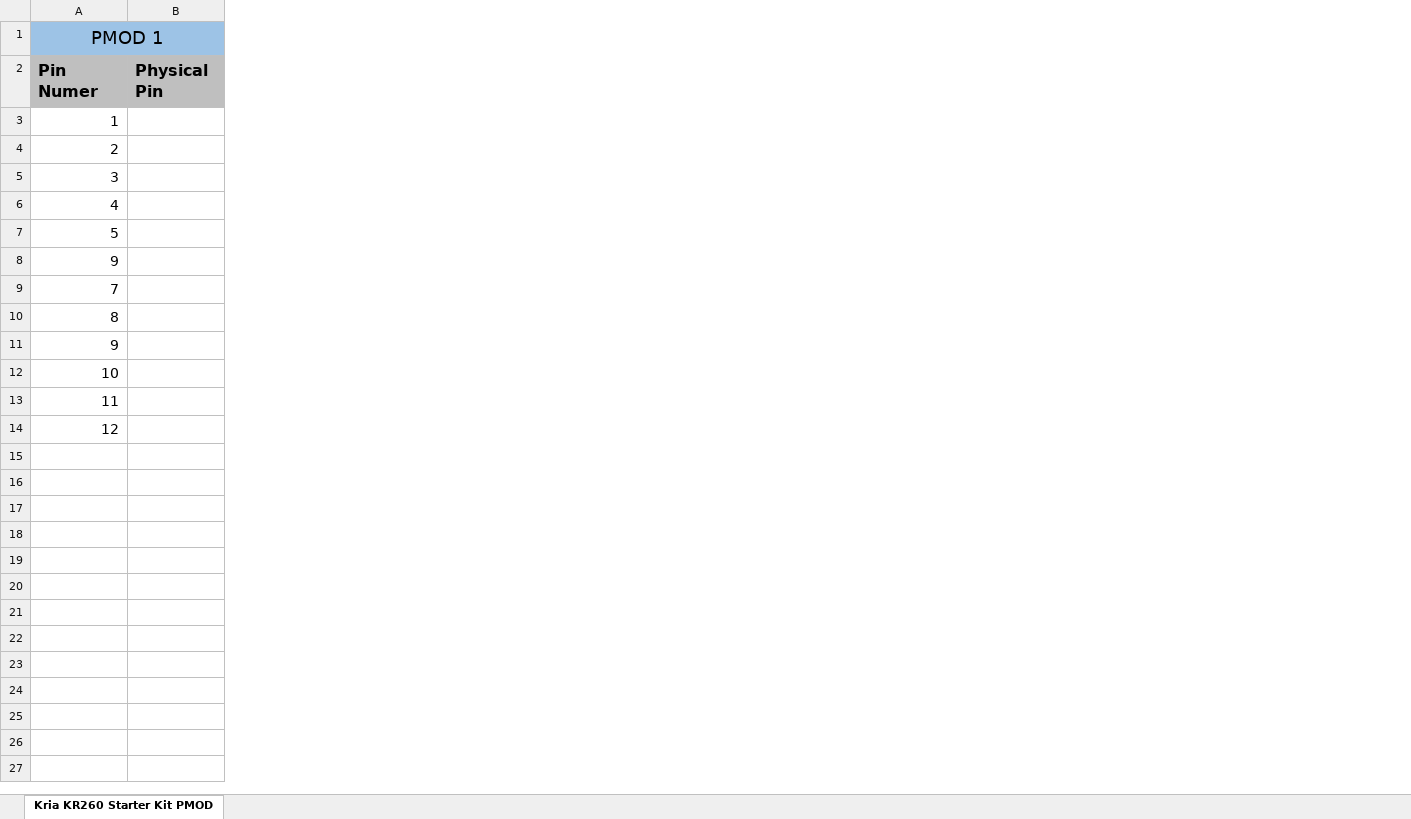
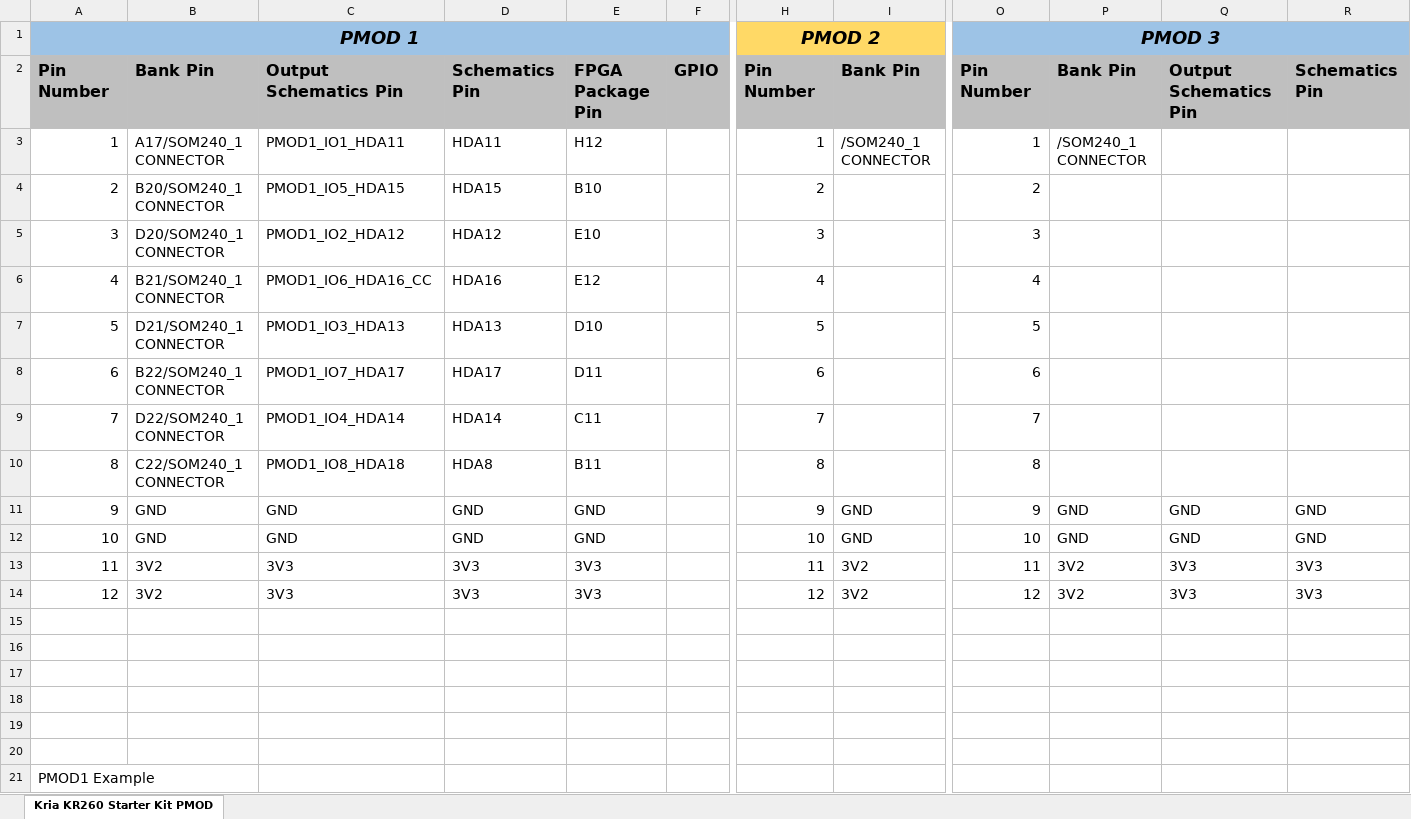
Before and after one commit to petrzakopal/dp, an Excel workbook: misc/kria-mappings.xlsx, sheet Kria KR260 Starter Kit PMOD, drawn as a sheet; only a part is shown, gaps mark what is left out; values as stored, in another font and other column widths than the file's, no borders; charts and pictures not drawn; removed rows and columns are numbered as before the commit, all else as after; rows hold the shown columns only; the diff covers the shown part only; the diff names each change by its address in the sheet, - before the commit and + after, or states it on an @@ line.

Commit message:
opravy ve flow tvorby aplikace a příprava excelu na pmod

```diff
--- a/misc/kria-mappings.xlsx (sheet Kria KR260 Starter Kit PMOD)
+++ b/misc/kria-mappings.xlsx (sheet Kria KR260 Starter Kit PMOD)
-column B, row 2: Physical Pin
+column B, rows 2-10: Bank Pin | A17/SOM240_1 CONNECTOR | B20/SOM240_1 CONNECTOR | D20/SOM240_1 CONNECTOR | B21/SOM240_1 CONNECTOR | D21/SOM240_1 CONNECTOR | B22/SOM240_1 CONNECTOR | D22/SOM240_1 CONNECTOR | C22/SOM240_1 CONNECTOR
+column C, rows 2-10: Output Schematics Pin | PMOD1_IO1_HDA11 | PMOD1_IO5_HDA15 | PMOD1_IO2_HDA12 | PMOD1_IO6_HDA16_CC | PMOD1_IO3_HDA13 | PMOD1_IO7_HDA17 | PMOD1_IO4_HDA14 | PMOD1_IO8_HDA18
+column D, rows 2-10: Schematics Pin | HDA11 | HDA15 | HDA12 | HDA16 | HDA13 | HDA17 | HDA14 | HDA8
+column E, rows 2-10: FPGA Package Pin | H12 | B10 | E10 | E12 | D10 | D11 | C11 | B11
+column F, row 2: GPIO
+column H, rows 1-10: PMOD 2 | Pin Number | 1 | 2 | 3 | 4 | 5 | 6 | 7 | 8
+column I, rows 2-3: Bank Pin | /SOM240_1 CONNECTOR
+column O, rows 1-10: PMOD 3 | Pin Number | 1 | 2 | 3 | 4 | 5 | 6 | 7 | 8
+column P, rows 2-3: Bank Pin | /SOM240_1 CONNECTOR
+column Q, row 2: Output Schematics Pin
+column R, row 2: Schematics Pin
@@ A1 bold: off → on, italic: off → on @@
-A1:E1 merged
+A1:F1 merged
-A2: Pin Numer
+A2: Pin Number
-A8: 9
+A8: 6
+row 11: 9 | GND | GND | GND | GND |  | 9 | GND | 9 | GND | GND | GND
+row 12: 10 | GND | GND | GND | GND |  | 10 | GND | 10 | GND | GND | GND
+row 13: 11 | 3V2 | 3V3 | 3V3 | 3V3 |  | 11 | 3V2 | 11 | 3V2 | 3V3 | 3V3
+row 14: 12 | 3V2 | 3V3 | 3V3 | 3V3 |  | 12 | 3V2 | 12 | 3V2 | 3V3 | 3V3
-A15: 9
+A15: (empty)
-A16: 10
+A16: (empty)
-A17: 11
+A17: (empty)
+row 18: (empty)
+row 19: (empty)
+row 20: (empty)
-A21: 12
+A21: PMOD1 Example
```
Also changed, not shown: 12 added columns and cell formats elsewhere in this sheet, charts or pictures, 1 other file.
